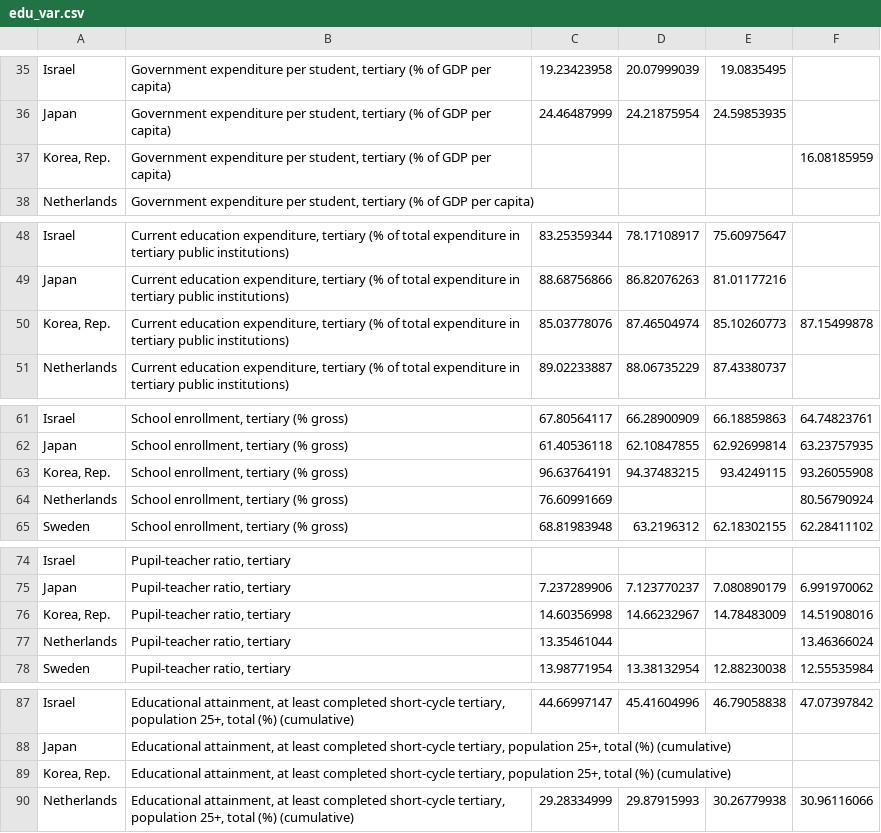
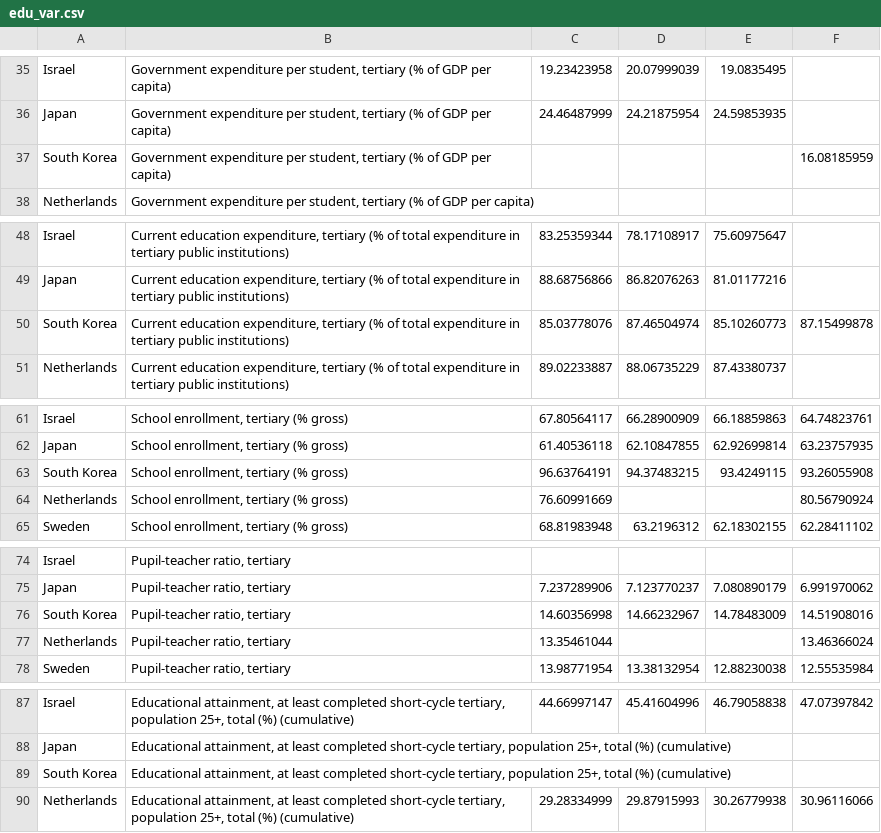
Before and after one commit to jack2012aa/CSX-R-project, a CSV file: final/final_project/Data/edu_var.csv, drawn as a sheet; only a part is shown, gaps mark what is left out; the diff covers the shown part only.

```diff
--- a/final/final_project/Data/edu_var.csv
+++ b/final/final_project/Data/edu_var.csv
@@ -36,3 +36,3 @@ Israel,"Government expenditure per student, tertiary (% of GDP per capita)",19.2
 Japan,"Government expenditure per student, tertiary (% of GDP per capita)",24.46487999,24.21875954,24.59853935,
-"Korea, Rep.","Government expenditure per student, tertiary (% of GDP per capita)",,,,16.08185959
+South Korea,"Government expenditure per student, tertiary (% of GDP per capita)",,,,16.08185959
 Netherlands,"Government expenditure per student, tertiary (% of GDP per capita)",,,,
@@ -49,3 +49,3 @@ Israel,"Current education expenditure, tertiary (% of total expenditure in terti
 Japan,"Current education expenditure, tertiary (% of total expenditure in tertiary public institutions)",88.68756866,86.82076263,81.01177216,
-"Korea, Rep.","Current education expenditure, tertiary (% of total expenditure in tertiary public institutions)",85.03778076,87.46504974,85.10260773,87.15499878
+South Korea,"Current education expenditure, tertiary (% of total expenditure in tertiary public institutions)",85.03778076,87.46504974,85.10260773,87.15499878
 Netherlands,"Current education expenditure, tertiary (% of total expenditure in tertiary public institutions)",89.02233887,88.06735229,87.43380737,
@@ -62,3 +62,3 @@ Israel,"School enrollment, tertiary (% gross)",67.80564117,66.28900909,66.188598
 Japan,"School enrollment, tertiary (% gross)",61.40536118,62.10847855,62.92699814,63.23757935
-"Korea, Rep.","School enrollment, tertiary (% gross)",96.63764191,94.37483215,93.4249115,93.26055908
+South Korea,"School enrollment, tertiary (% gross)",96.63764191,94.37483215,93.4249115,93.26055908
 Netherlands,"School enrollment, tertiary (% gross)",76.60991669,,,80.56790924
@@ -75,3 +75,3 @@ Israel,"Pupil-teacher ratio, tertiary",,,,
 Japan,"Pupil-teacher ratio, tertiary",7.237289906,7.123770237,7.080890179,6.991970062
-"Korea, Rep.","Pupil-teacher ratio, tertiary",14.60356998,14.66232967,14.78483009,14.51908016
+South Korea,"Pupil-teacher ratio, tertiary",14.60356998,14.66232967,14.78483009,14.51908016
 Netherlands,"Pupil-teacher ratio, tertiary",13.35461044,,,13.46366024
@@ -88,3 +88,3 @@ Israel,"Educational attainment, at least completed short-cycle tertiary, populat
 Japan,"Educational attainment, at least completed short-cycle tertiary, population 25+, total (%) (cumulative)",,,,
-"Korea, Rep.","Educational attainment, at least completed short-cycle tertiary, population 25+, total (%) (cumulative)",,,,
+South Korea,"Educational attainment, at least completed short-cycle tertiary, population 25+, total (%) (cumulative)",,,,
 Netherlands,"Educational attainment, at least completed short-cycle tertiary, population 25+, total (%) (cumulative)",29.28334999,29.87915993,30.26779938,30.96116066
```
Also changed, not shown: 13 added rows and 5 edited cells elsewhere in this file, 24 other files.
